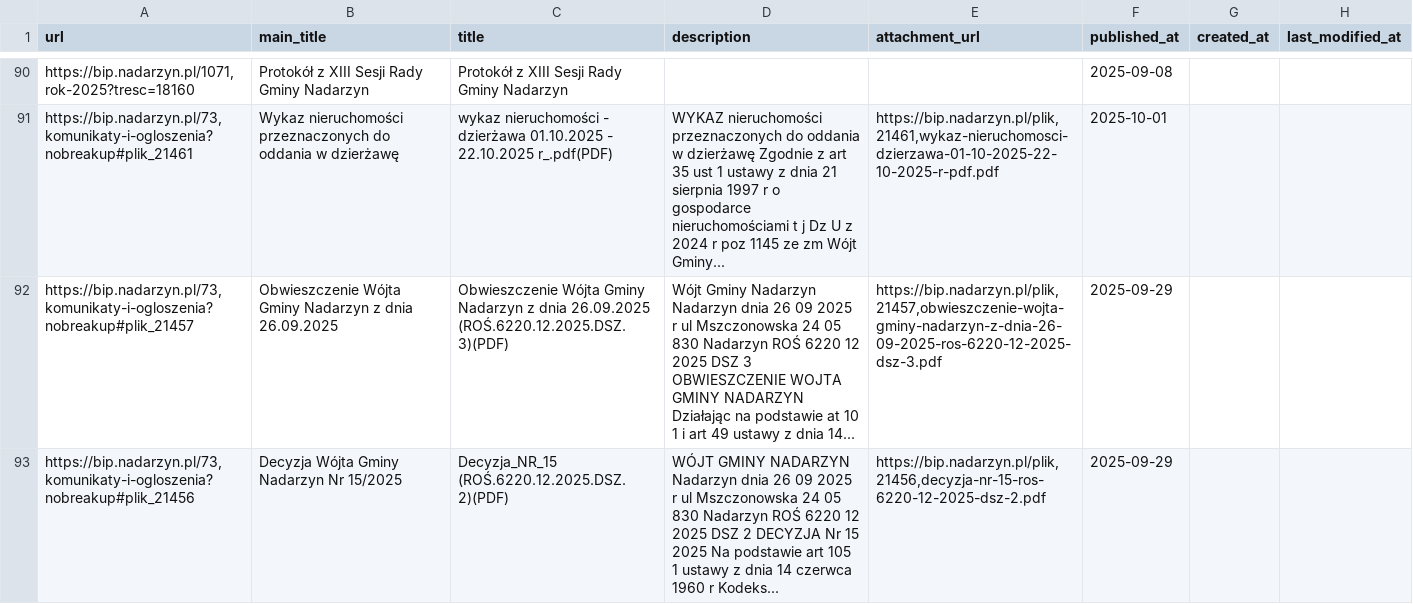
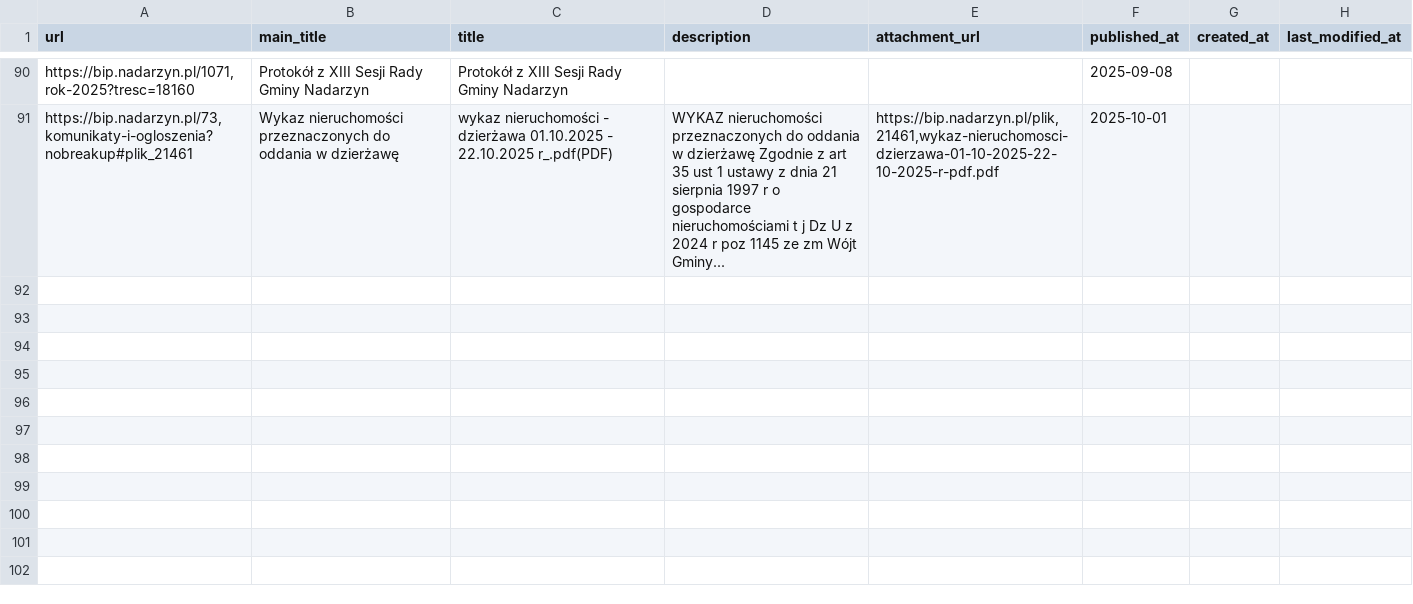
Before and after one commit to suuriko/Kajetany_BIP, a CSV file: items.csv, drawn as a sheet; only a part is shown, gaps mark what is left out.

Commit message:
chore: remove some records to force generating email

```diff
--- a/items.csv
+++ b/items.csv
@@ -91,3 +91 @@ url,main_title,title,description,attachment_url,published_at,created_at,last_mod
 "https://bip.nadarzyn.pl/73,komunikaty-i-ogloszenia?nobreakup#plik_21461",Wykaz nieruchomości przeznaczonych do oddania w dzierżawę,wykaz nieruchomości  - dzierżawa 01.10.2025 - 22.10.2025 r_.pdf(PDF),WYKAZ nieruchomości przeznaczonych do oddania w dzierżawę Zgodnie z art 35 ust 1 ustawy z dnia 21 sierpnia 1997 r o gospodarce nieruchomościami t j Dz U z 2024 r poz 1145 ze zm Wójt Gminy...,"https://bip.nadarzyn.pl/plik,21461,wykaz-nieruchomosci-dzierzawa-01-10-2025-22-10-2025-r-pdf.pdf",2025-10-01,,
-"https://bip.nadarzyn.pl/73,komunikaty-i-ogloszenia?nobreakup#plik_21457",Obwieszczenie Wójta Gminy Nadarzyn z dnia 26.09.2025,Obwieszczenie Wójta Gminy Nadarzyn z dnia 26.09.2025 (ROŚ.6220.12.2025.DSZ.3)(PDF),Wójt Gminy Nadarzyn Nadarzyn dnia 26 09 2025 r ul Mszczonowska 24 05 830 Nadarzyn ROŚ 6220 12 2025 DSZ 3 OBWIESZCZENIE WOJTA GMINY NADARZYN Działając na podstawie at 10 1 i art 49 ustawy z dnia 14...,"https://bip.nadarzyn.pl/plik,21457,obwieszczenie-wojta-gminy-nadarzyn-z-dnia-26-09-2025-ros-6220-12-2025-dsz-3.pdf",2025-09-29,,
-"https://bip.nadarzyn.pl/73,komunikaty-i-ogloszenia?nobreakup#plik_21456",Decyzja Wójta Gminy Nadarzyn Nr 15/2025,Decyzja_NR_15 (ROŚ.6220.12.2025.DSZ.2)(PDF),WÓJT GMINY NADARZYN Nadarzyn dnia 26 09 2025 r ul Mszczonowska 24 05 830 Nadarzyn ROŚ 6220 12 2025 DSZ 2 DECYZJA Nr 15 2025 Na podstawie art 105 1 ustawy z dnia 14 czerwca 1960 r Kodeks...,"https://bip.nadarzyn.pl/plik,21456,decyzja-nr-15-ros-6220-12-2025-dsz-2.pdf",2025-09-29,,
```
